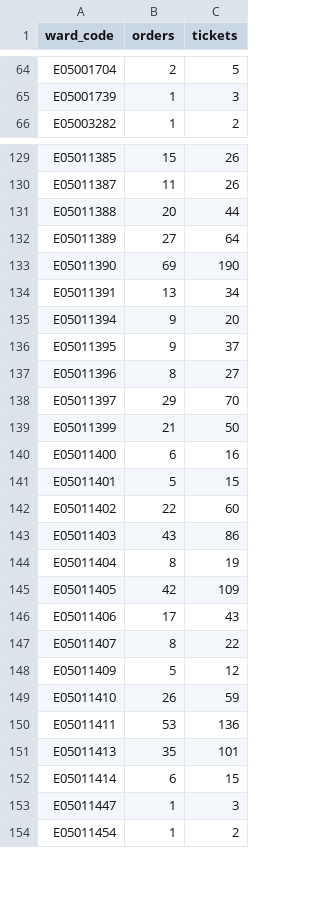
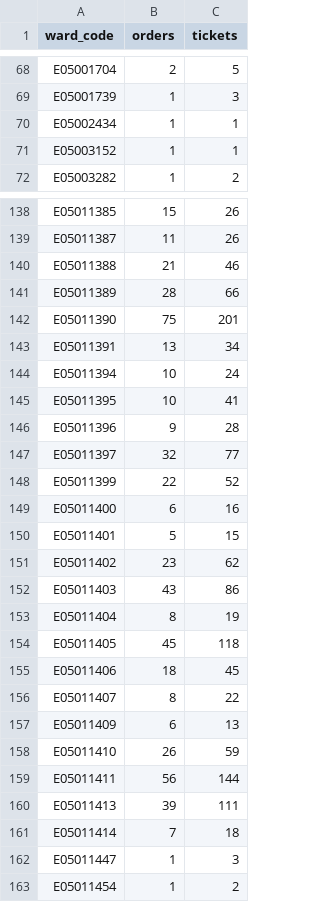
Before and after one commit to open-innovations/leeds-2023, a CSV file: docs/metrics/events/the-gifting/_data/events/tickets_by_ward.csv, drawn as a sheet; only a part is shown, gaps mark what is left out; the diff covers the shown part only.

```diff
--- a/docs/metrics/events/the-gifting/_data/events/tickets_by_ward.csv
+++ b/docs/metrics/events/the-gifting/_data/events/tickets_by_ward.csv
@@ -65,2 +69,4 @@ E05001704,2,5
 E05001739,1,3
+E05002434,1,1
+E05003152,1,1
 E05003282,1,2
@@ -130,24 +139,24 @@ E05011385,15,26
 E05011387,11,26
-E05011388,20,44
-E05011389,27,64
-E05011390,69,190
+E05011388,21,46
+E05011389,28,66
+E05011390,75,201
 E05011391,13,34
-E05011394,9,20
-E05011395,9,37
-E05011396,8,27
-E05011397,29,70
-E05011399,21,50
+E05011394,10,24
+E05011395,10,41
+E05011396,9,28
+E05011397,32,77
+E05011399,22,52
 E05011400,6,16
 E05011401,5,15
-E05011402,22,60
+E05011402,23,62
 E05011403,43,86
 E05011404,8,19
-E05011405,42,109
-E05011406,17,43
+E05011405,45,118
+E05011406,18,45
 E05011407,8,22
-E05011409,5,12
+E05011409,6,13
 E05011410,26,59
-E05011411,53,136
-E05011413,35,101
-E05011414,6,15
+E05011411,56,144
+E05011413,39,111
+E05011414,7,18
 E05011447,1,3
```
Also changed, not shown: 11 added rows and 28 edited cells elsewhere in this file, data/metrics/events/tickets/events.csv, docs/metrics/events/signature/_data/tickets_by_event_date.csv, 23 other files.
